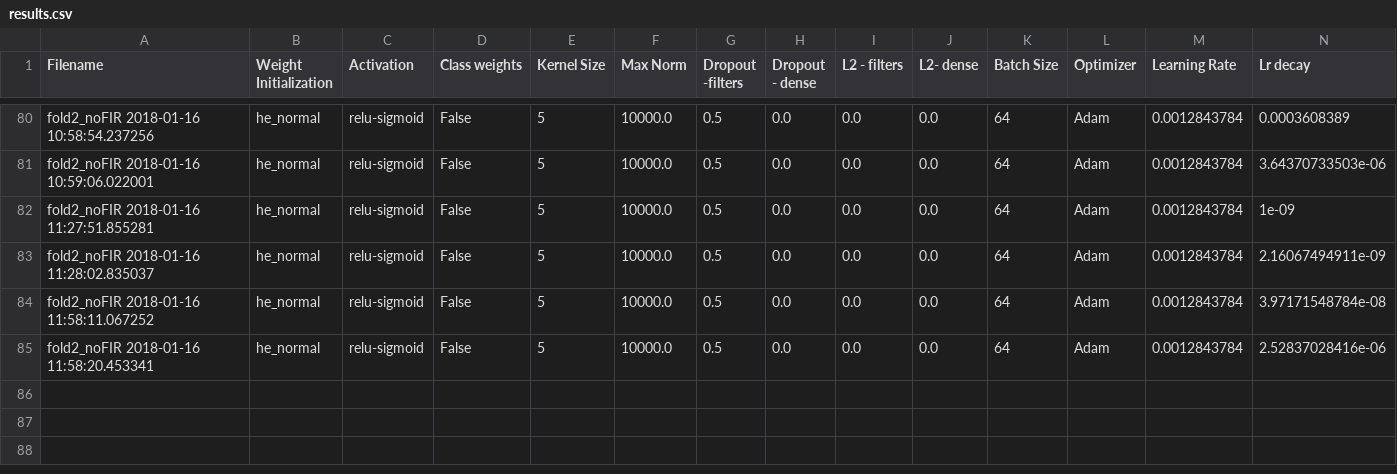
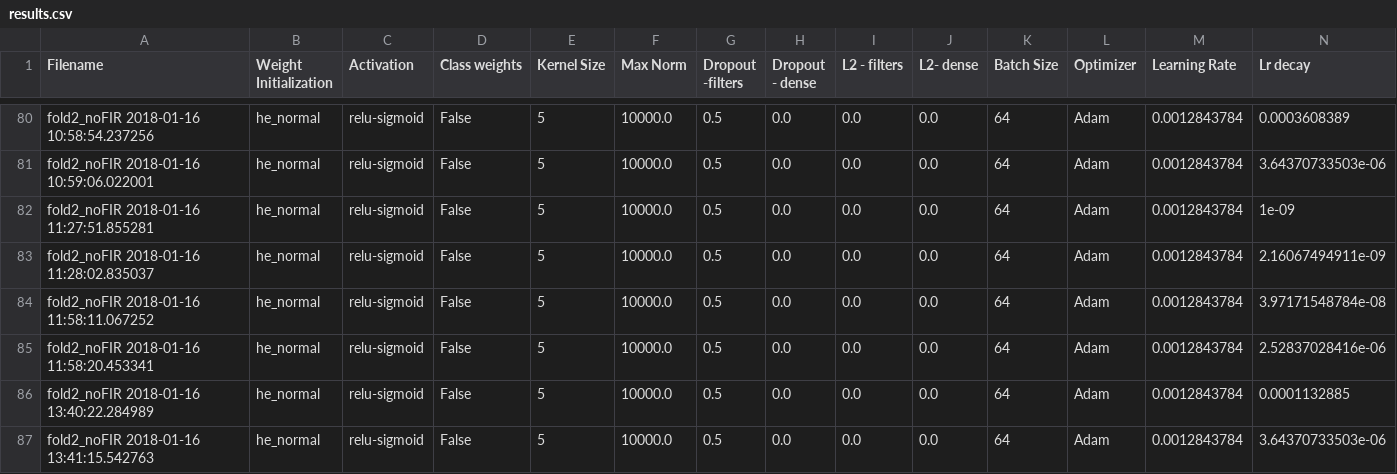
Before and after one commit to AhmedImtiazPrio/heartnet, a CSV file: codes/logs/results.csv, drawn as a sheet; only a part is shown, gaps mark what is left out; rows hold the shown columns only; the diff names each change by its address in the sheet, - before the commit and + after, or states it on an @@ line.

Commit message:
3 different decay schemes trialed for 00 epochs

```diff
--- a/codes/logs/results.csv
+++ b/codes/logs/results.csv
+row 86: fold2_noFIR 2018-01-16 13:40:22.284989 | he_normal | relu-sigmoid | False | 5 | 10000.0 | 0.5 | 0.0 | 0.0 | 0.0 | 64 | Adam | 0.0012843784 | 0.0001132885
+row 87: fold2_noFIR 2018-01-16 13:41:15.542763 | he_normal | relu-sigmoid | False | 5 | 10000.0 | 0.5 | 0.0 | 0.0 | 0.0 | 64 | Adam | 0.0012843784 | 3.64370733503e-06
```
Also changed, not shown: 10 other files.
